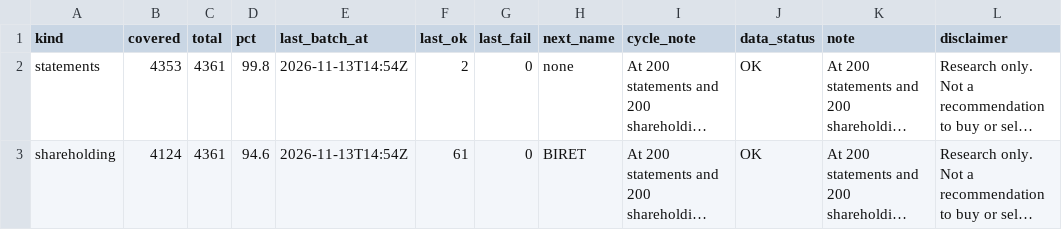
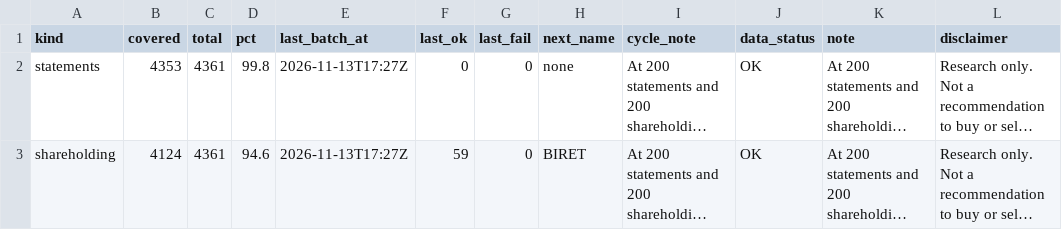
Before and after one commit to PatelNicknp/nicks-india-stock-desk, a CSV file: data/backfill_progress.csv, drawn as a sheet; long unchanged cells end in …; the diff names each change by its address in the sheet, - before the commit and + after, or states it on an @@ line.

Commit message:
Backfill financials and shareholding 2026-11-13T17:27Z

```diff
--- a/data/backfill_progress.csv
+++ b/data/backfill_progress.csv
-E2:E3 (last_batch_at): 2026-11-13T14:54Z
+E2:E3 (last_batch_at): 2026-11-13T17:27Z
-F2 (last_ok): 2
+F2 (last_ok): 0
-F3 (last_ok): 61
+F3 (last_ok): 59
```
Also changed, not shown: 1 other file.
